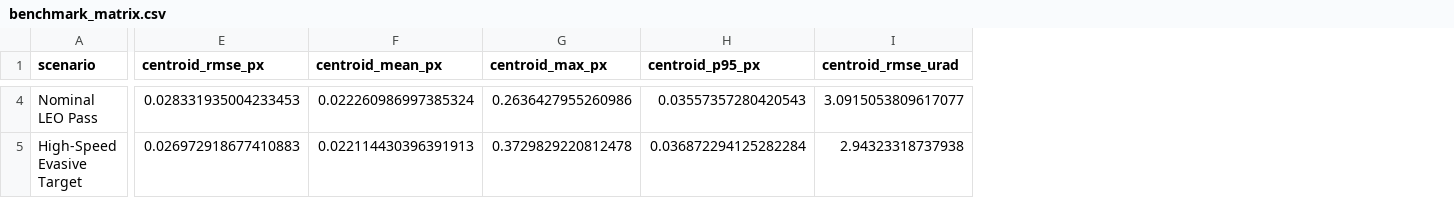
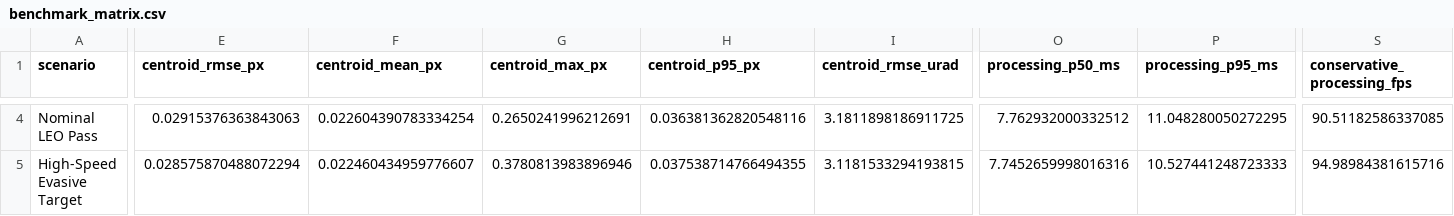
Before and after one commit to diiviikk5/Archis, a CSV file: docs/benchmarks/generated/benchmark_matrix.csv, drawn as a sheet; only a part is shown, gaps mark what is left out; the diff covers the shown part only; the diff names each change by its address in the sheet, - before the commit and + after, or states it on an @@ line.

```diff
--- a/docs/benchmarks/generated/benchmark_matrix.csv
+++ b/docs/benchmarks/generated/benchmark_matrix.csv
+column O (processing_p50_ms), rows 4-5: 7.762932000332512 | 7.7452659998016316
+column P (processing_p95_ms), rows 4-5: 11.048280050272295 | 10.527441248723333
+column S (conservative_processing_fps), rows 4-5: 90.51182586337085 | 94.98984381615716
-E4 (centroid_rmse_px): 0.028331935004233453
+E4 (centroid_rmse_px): 0.02915376363843063
-F4 (centroid_mean_px): 0.022260986997385324
+F4 (centroid_mean_px): 0.022604390783334254
-G4 (centroid_max_px): 0.2636427955260986
+G4 (centroid_max_px): 0.2650241996212691
-H4 (centroid_p95_px): 0.03557357280420543
+H4 (centroid_p95_px): 0.036381362820548116
-I4 (centroid_rmse_urad): 3.0915053809617077
+I4 (centroid_rmse_urad): 3.1811898186911725
-E5 (centroid_rmse_px): 0.026972918677410883
+E5 (centroid_rmse_px): 0.028575870488072294
-F5 (centroid_mean_px): 0.022114430396391913
+F5 (centroid_mean_px): 0.022460434959776607
-G5 (centroid_max_px): 0.3729829220812478
+G5 (centroid_max_px): 0.3780813983896946
-H5 (centroid_p95_px): 0.036872294125282284
+H5 (centroid_p95_px): 0.037538714766494355
-I5 (centroid_rmse_urad): 2.94323318737938
+I5 (centroid_rmse_urad): 3.1181533294193815
```
Also changed, not shown: 170 edited cells elsewhere in this file, docs/benchmarks/generated/sensor_noise_sweep.csv, 46 other files.
